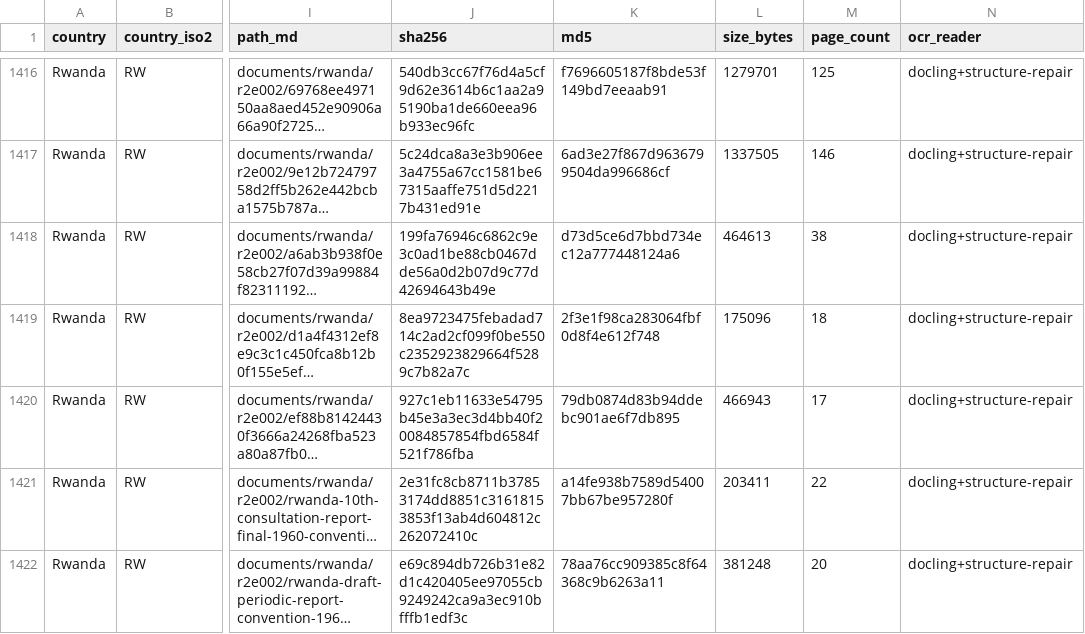
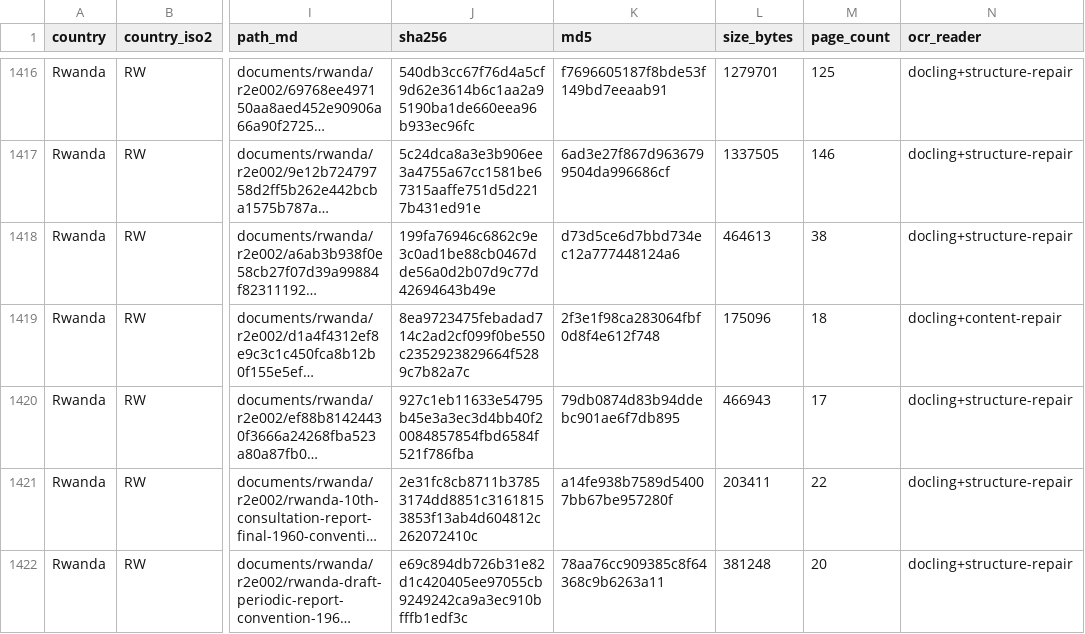
Before and after one commit to cjangrist/unesco-observatory-on-the-right-to-education, a CSV file: manifest.csv, drawn as a sheet; only a part is shown, gaps mark what is left out; long unchanged cells end in …; the diff names each change by its address in the sheet, - before the commit and + after, or states it on an @@ line.

Commit message:
update Rwanda: Loi portant organisation et fonctionnement de l'enseigne
Source: https://media.unesco.org/sites/default/files/webform/r2e002/d1a4f4312ef8e9c3c1c450fca8b12b0f155e5efd.pdf
Type: Law  Year: 2005  Pages: 18
PDF sha256: 8ea9723475febadad714c2ad2cf099f0be550c2352923829664f5289c7b82a7c

Extracted with Docling, then heading structure corrected and dropped text restored against the source pages by a model reading the attached PDF, one page window at a time. Page boundaries are delimited [[START OF PAGE n]] / [[END OF PAGE n]] so a passage can cite the page it came from. Every edit is recorded with its before text, after text and the page evidence cited for it.

Machine extraction repaired by a model. Not a certified transcript.

```diff
--- a/manifest.csv
+++ b/manifest.csv
-N1419 (ocr_reader): docling+structure-repair
+N1419 (ocr_reader): docling+content-repair
```
Also changed, not shown: 1 other file.
